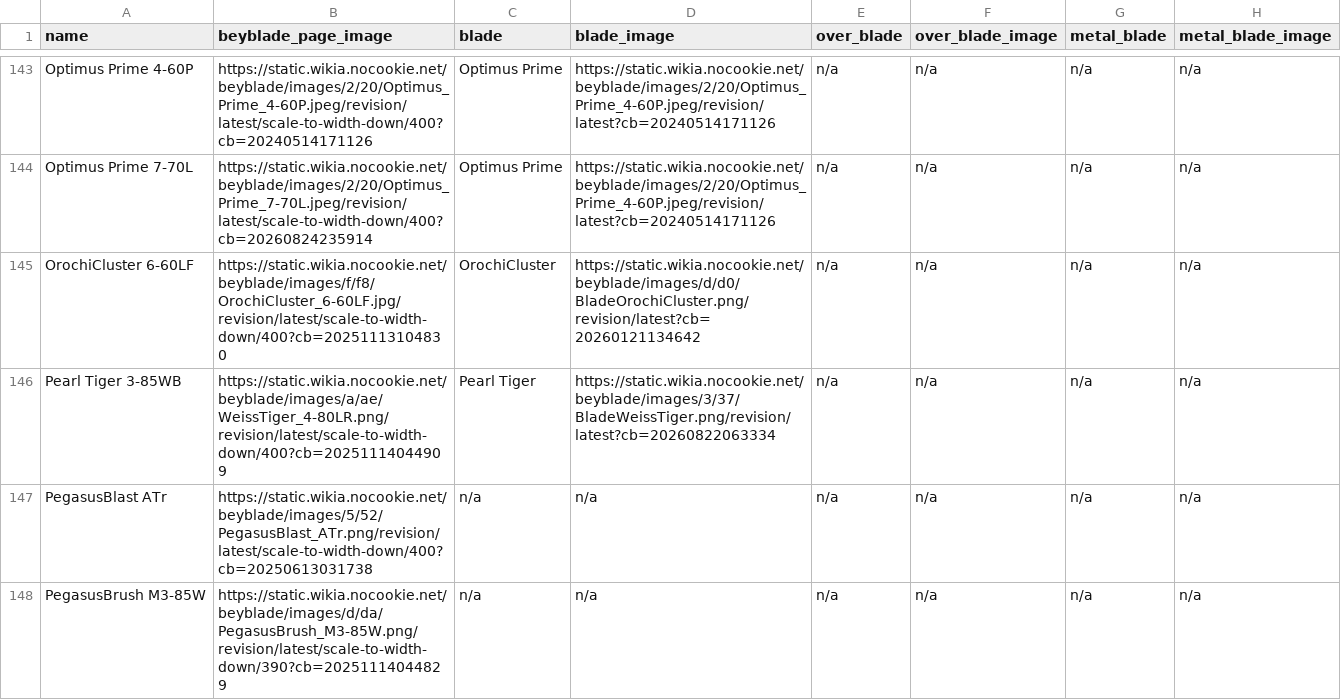
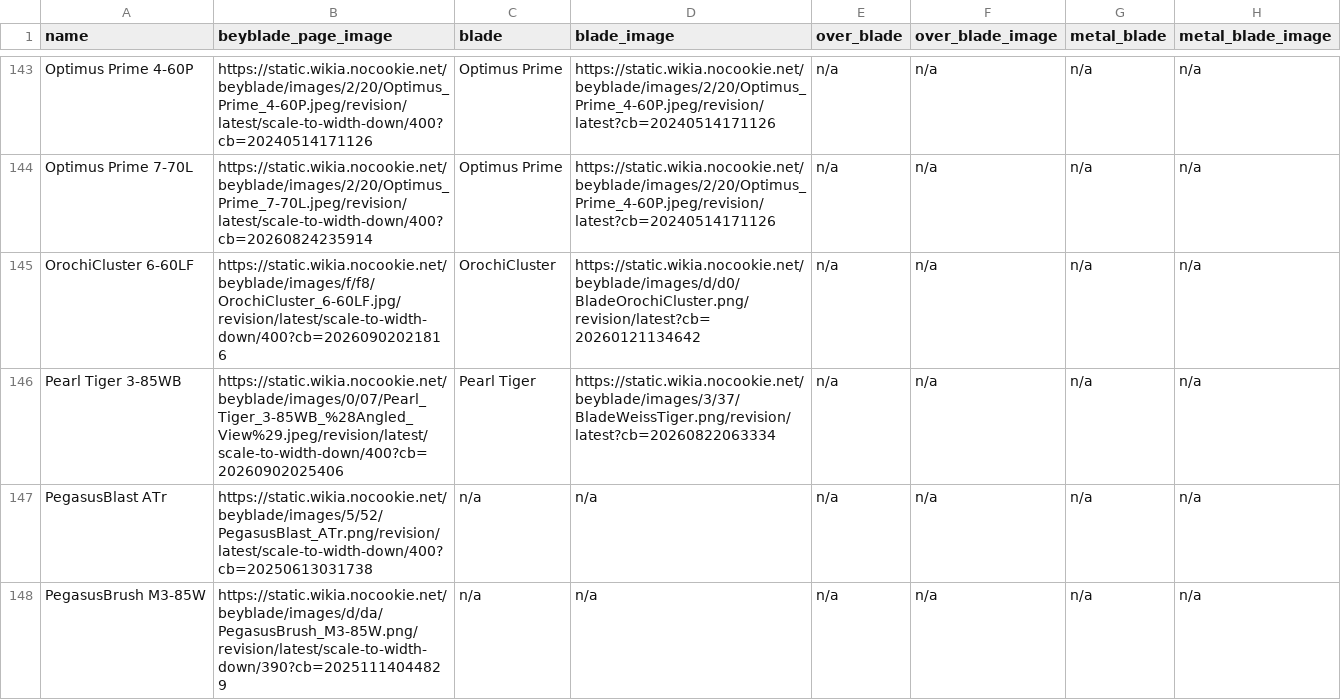
Before and after one commit to OneDime/Software-Beyblade, a CSV file: beyblade_x.csv, drawn as a sheet; only a part is shown, gaps mark what is left out; the diff names each change by its address in the sheet, - before the commit and + after, or states it on an @@ line.

```diff
--- a/beyblade_x.csv
+++ b/beyblade_x.csv
-B145 (beyblade_page_image): https://static.wikia.nocookie.net/beyblade/images/f/f8/OrochiCluster_6-60LF.jpg/revision/latest/scale-to-width-down/400?cb=20251113104830
+B145 (beyblade_page_image): https://static.wikia.nocookie.net/beyblade/images/f/f8/OrochiCluster_6-60LF.jpg/revision/latest/scale-to-width-down/400?cb=20260902021816
-B146 (beyblade_page_image): https://static.wikia.nocookie.net/beyblade/images/a/ae/WeissTiger_4-80LR.png/revision/latest/scale-to-width-down/400?cb=20251114044909
+B146 (beyblade_page_image): https://static.wikia.nocookie.net/beyblade/images/0/07/Pearl_Tiger_3-85WB_%28Angled_View%29.jpeg/revision/latest/scale-to-width-down/400?cb=20260902025406
```
Also changed, not shown: 2 other files.
